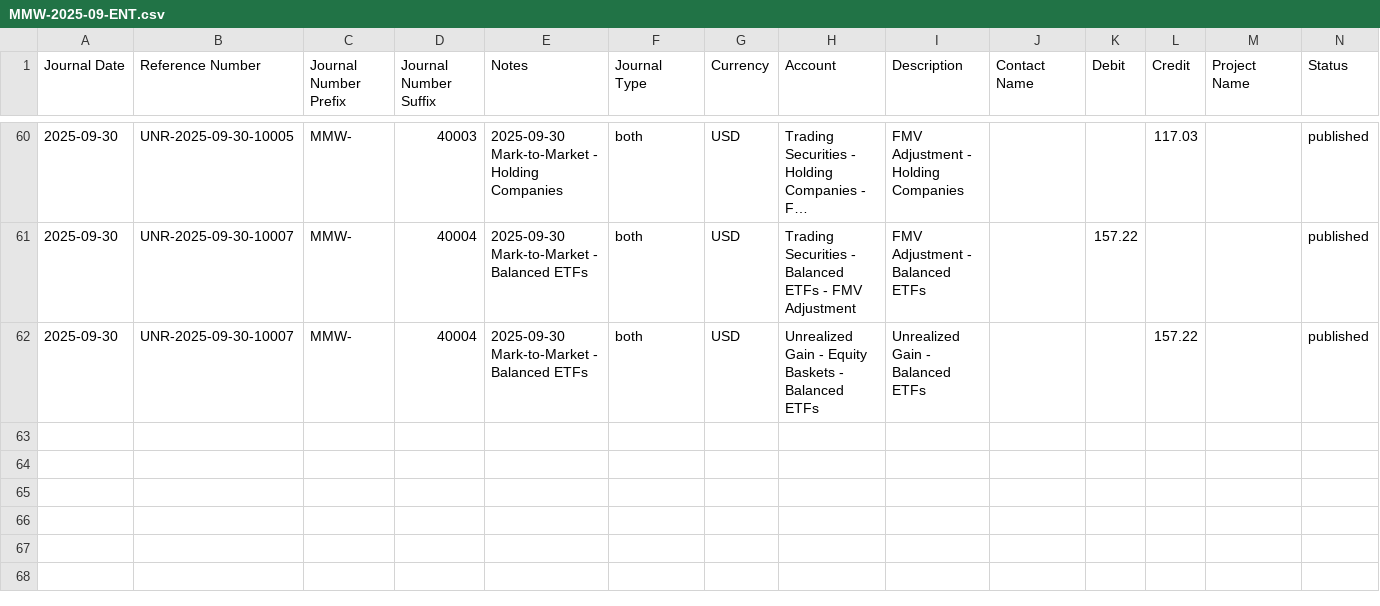
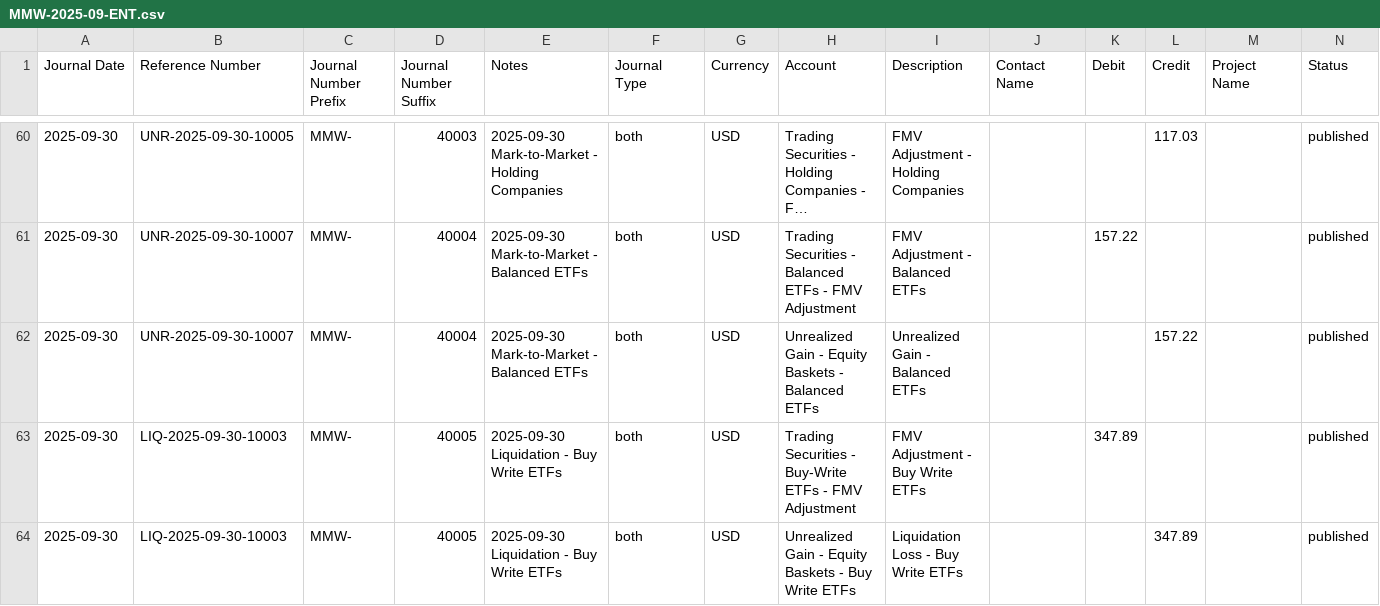
Before and after one commit to mjfii/mmm-accounting-agent-py, a CSV file: entries/MMW-2025-09-ENT.csv, drawn as a sheet; only a part is shown, gaps mark what is left out; long unchanged cells end in …; rows hold the shown columns only; the diff names each change by its address in the sheet, - before the commit and + after, or states it on an @@ line.

Commit message:
[UPDATE] process sept 2025 data

```diff
--- a/entries/MMW-2025-09-ENT.csv
+++ b/entries/MMW-2025-09-ENT.csv
+row 63: 2025-09-30 | LIQ-2025-09-30-10003 | MMW- | 40005 | 2025-09-30 Liquidation - Buy Write ETFs | both | USD | Trading Securities - Buy-Write ETFs - FMV Adjustment | FMV Adjustment - Buy Write ETFs |  | 347.89 |  |  | published
+row 64: 2025-09-30 | LIQ-2025-09-30-10003 | MMW- | 40005 | 2025-09-30 Liquidation - Buy Write ETFs | both | USD | Unrealized Gain - Equity Baskets - Buy Write ETFs | Liquidation Loss - Buy Write ETFs |  |  | 347.89 |  | published
```
Also changed, not shown: entries/unrealized/2025/MMW-2025-09-UNR.csv.
